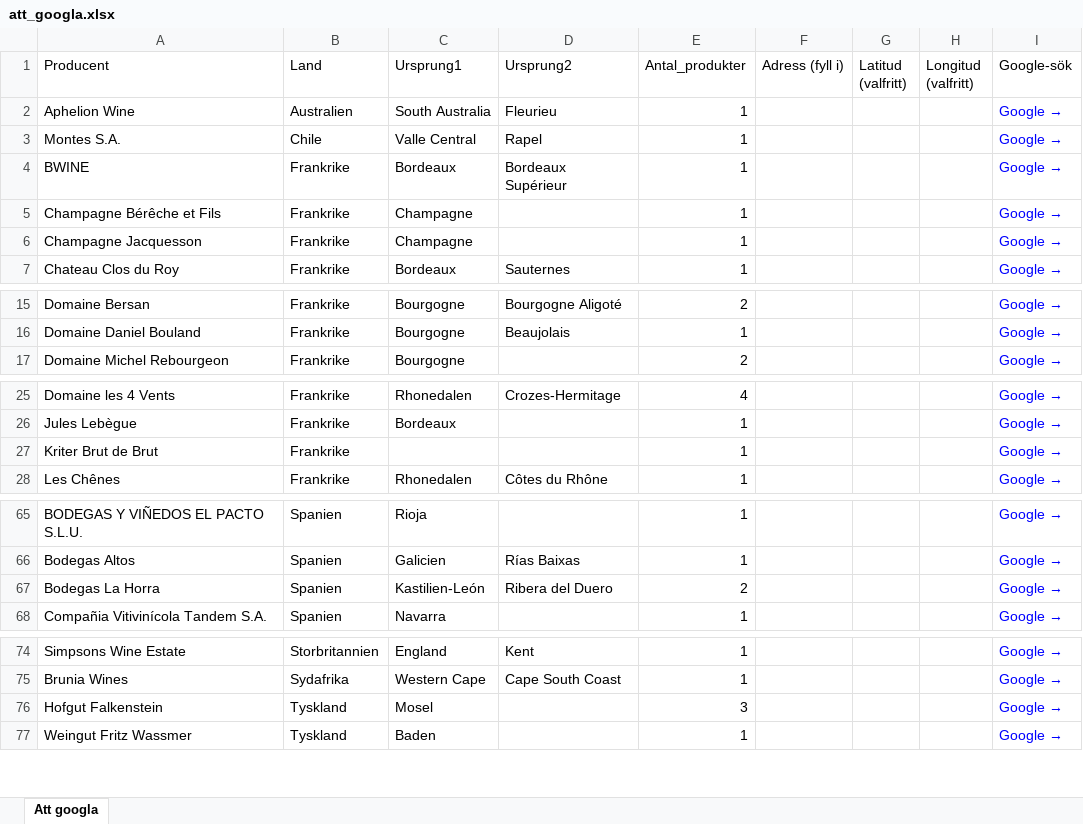
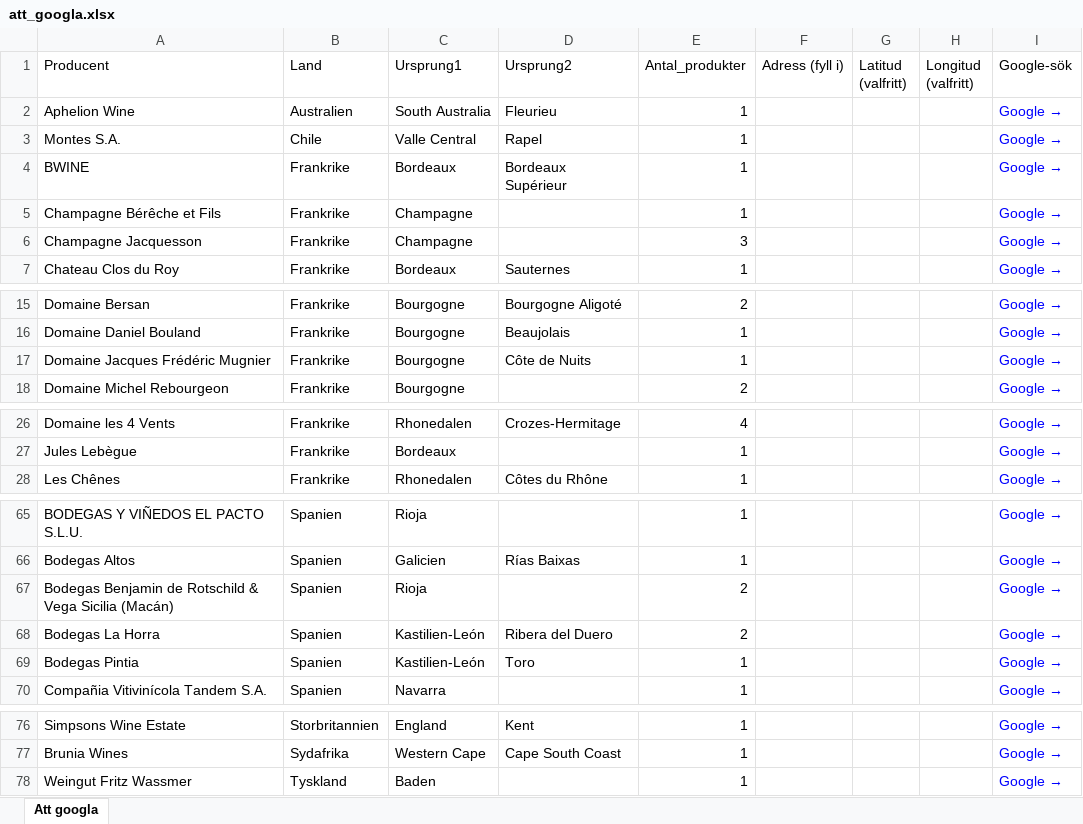
Before and after one commit to stasatebe/vinografi, an Excel workbook: data/att_googla.xlsx, sheet Att googla, drawn as a sheet; only a part is shown, gaps mark what is left out; values as stored, in another font and other column widths than the file's, no borders; removed rows and columns are numbered as before the commit, all else as after; the diff names each change by its address in the sheet, - before the commit and + after, or states it on an @@ line.

```diff
--- a/data/att_googla.xlsx (sheet Att googla)
+++ b/data/att_googla.xlsx (sheet Att googla)
-E6 (Antal_produkter): 1
+E6 (Antal_produkter): 3
+row 17: Domaine Jacques Frédéric Mugnier | Frankrike | Bourgogne | Côte de Nuits | 1 |  |  |  | Google →
-row 27: Kriter Brut de Brut | Frankrike |  |  | 1 |  |  |  | Google →
+row 67: Bodegas Benjamin de Rotschild & Vega Sicilia (Macán) | Spanien | Rioja |  | 2 |  |  |  | Google →
+row 69: Bodegas Pintia | Spanien | Kastilien-León | Toro | 1 |  |  |  | Google →
-row 76: Hofgut Falkenstein | Tyskland | Mosel |  | 3 |  |  |  | Google →
```
Also changed, not shown: 1 other file.
